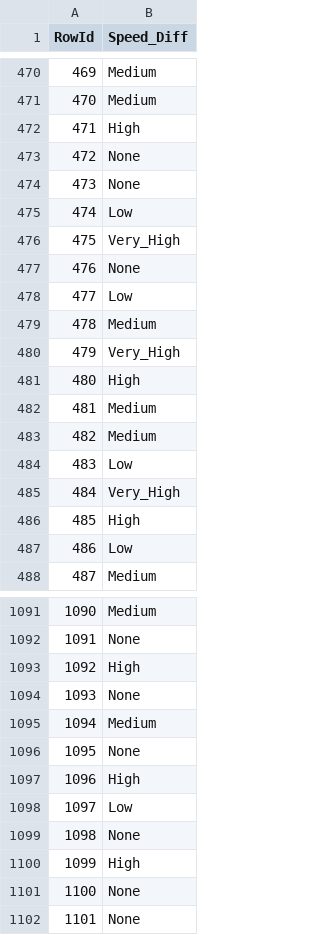
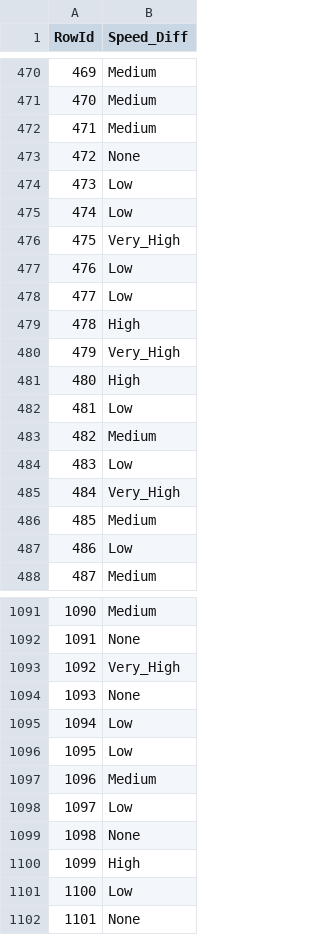
Before and after one commit to eduardaspereira/DAA, a CSV file: submission.csv (was submission_v37.csv), drawn as a sheet; only a part is shown, gaps mark what is left out; the diff covers the shown part only.

```diff
--- a/submission_v37.csv
+++ b/submission.csv
@@ -471,13 +471,13 @@ RowId,Speed_Diff
 470,Medium
-471,High
+471,Medium
 472,None
-473,None
+473,Low
 474,Low
 475,Very_High
-476,None
+476,Low
 477,Low
-478,Medium
+478,High
 479,Very_High
 480,High
-481,Medium
+481,Low
 482,Medium
@@ -485,3 +485,3 @@ RowId,Speed_Diff
 484,Very_High
-485,High
+485,Medium
 486,Low
@@ -1092,7 +1092,7 @@ RowId,Speed_Diff
 1091,None
-1092,High
+1092,Very_High
 1093,None
-1094,Medium
-1095,None
-1096,High
+1094,Low
+1095,Low
+1096,Medium
 1097,Low
@@ -1100,3 +1100,3 @@ RowId,Speed_Diff
 1099,High
-1100,None
+1100,Low
 1101,None
```
Also changed, not shown: 178 edited cells elsewhere in this file, catboost_info/learn_error.tsv, catboost_info/time_left.tsv, 4 other files.
